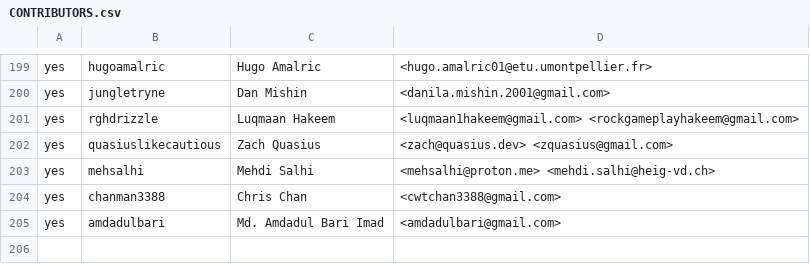
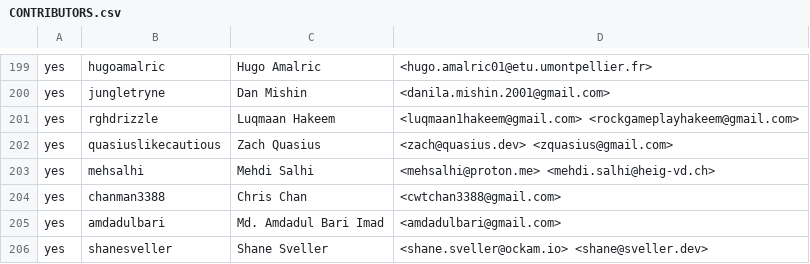
Before and after one commit to rjtch/ockam-contributors, a CSV file: CONTRIBUTORS.csv, drawn as a sheet; only a part is shown, gaps mark what is left out; the diff names each change by its address in the sheet, - before the commit and + after, or states it on an @@ line.

Commit message:
Add Shane Sveller to signed contributors list

```diff
--- a/CONTRIBUTORS.csv
+++ b/CONTRIBUTORS.csv
+row 206: yes | shanesveller | Shane Sveller | <shane.sveller@ockam.io> <shane@sveller.dev>
```
